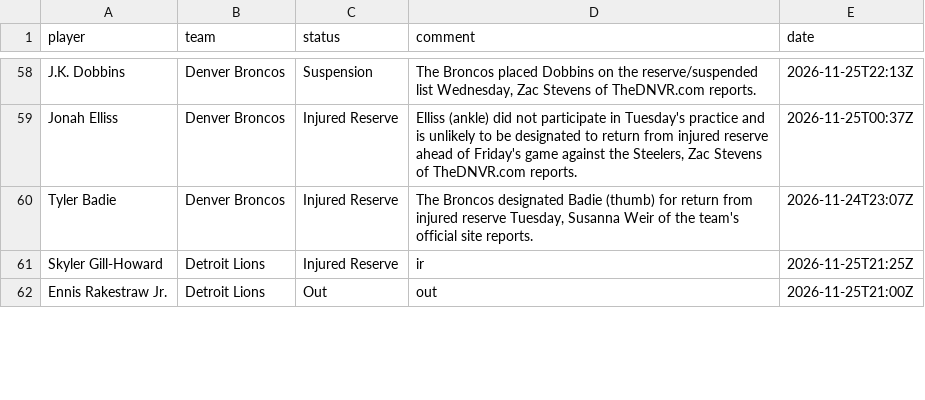
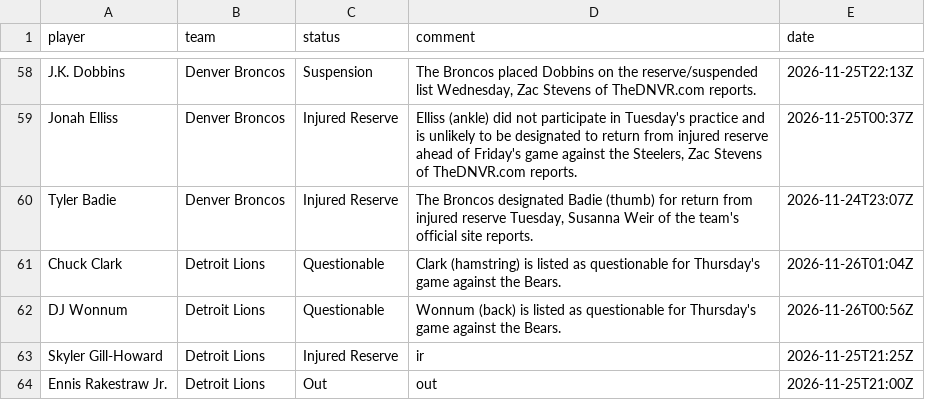
Before and after one commit to 925Sports/NFL-Player-Log, a CSV file: data/current_injuries.csv, drawn as a sheet; only a part is shown, gaps mark what is left out; the diff covers the shown part only.

```diff
--- a/data/current_injuries.csv
+++ b/data/current_injuries.csv
@@ -60,2 +60,4 @@ Jonah Elliss,Denver Broncos,Injured Reserve,"Elliss (ankle) did not participate
 Tyler Badie,Denver Broncos,Injured Reserve,"The Broncos designated Badie (thumb) for return from injured reserve Tuesday, Susanna Weir of the team's official site reports.",2026-11-24T23:07Z
+Chuck Clark,Detroit Lions,Questionable,Clark (hamstring) is listed as questionable for Thursday's game against the Bears.,2026-11-26T01:04Z
+DJ Wonnum,Detroit Lions,Questionable,Wonnum (back) is listed as questionable for Thursday's game against the Bears.,2026-11-26T00:56Z
 Skyler Gill-Howard,Detroit Lions,Injured Reserve,ir,2026-11-25T21:25Z
```
Also changed, not shown: 5 added rows and 6 removed rows elsewhere in this file, data/news.csv, data/news_all.csv, 1 other file.
